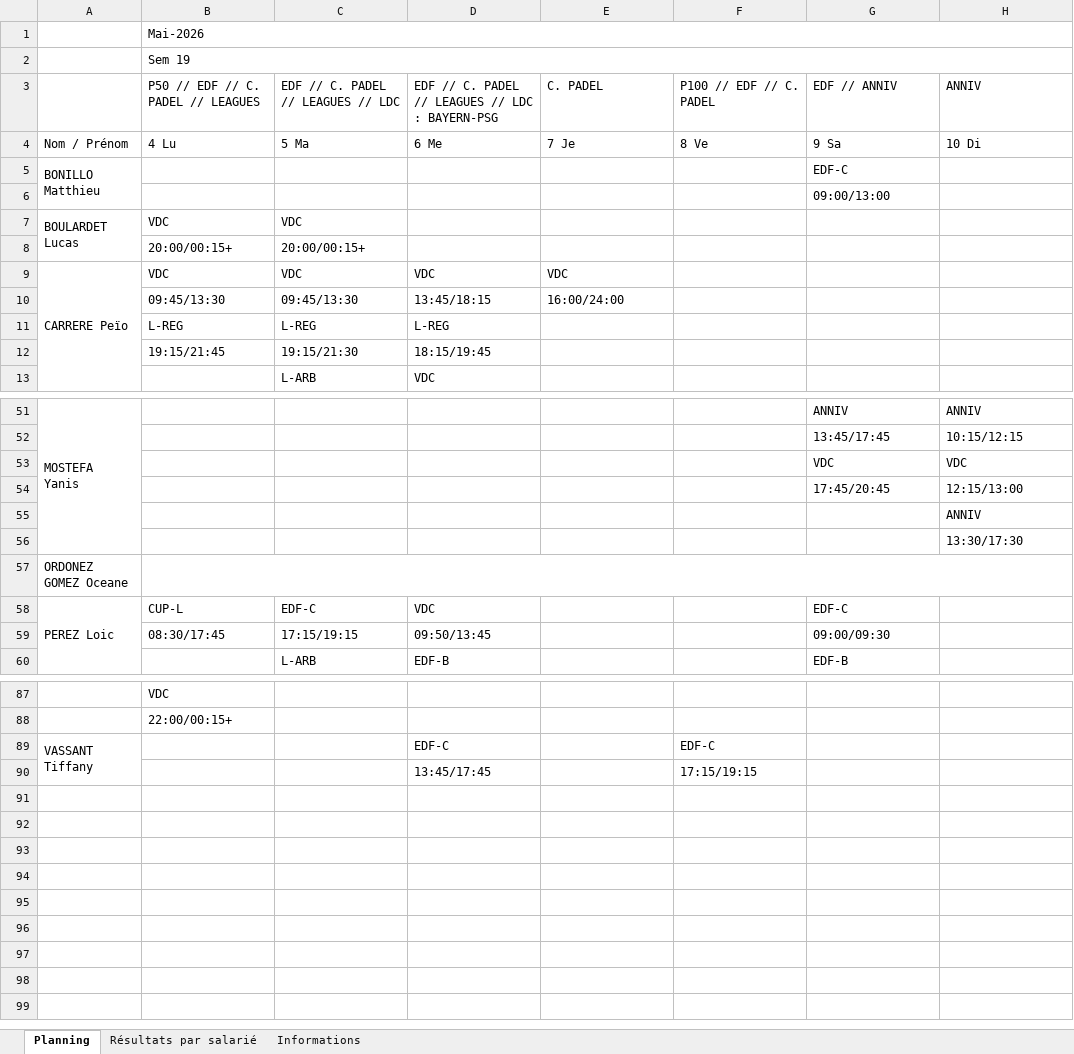
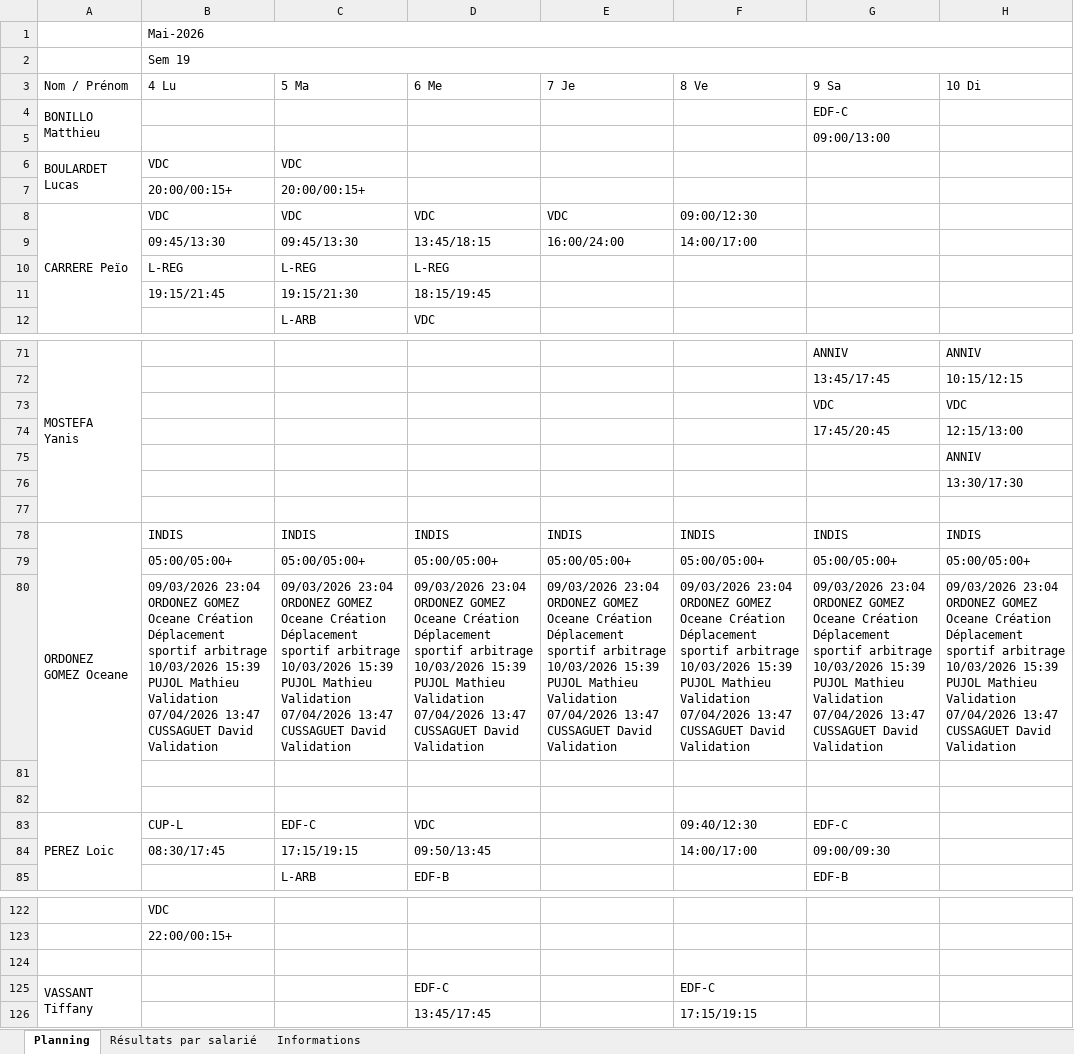
Before and after one commit to OhLaPey/planning-urbansoccer, an Excel workbook: Plannings 2026 S19.xlsx, sheet Planning, drawn as a sheet; only a part is shown, gaps mark what is left out; values as stored, in another font and other column widths than the file's, no cell formats; charts and pictures not drawn; removed rows and columns are numbered as before the commit, all else as after; ↵ is a line break in a cell; the diff covers the shown part only; the diff names each change by its address in the sheet, - before the commit and + after, or states it on an @@ line.

Commit message:
Sync planning SharePoint : S19

```diff
--- a/Plannings 2026 S19.xlsx (sheet Planning)
+++ b/Plannings 2026 S19.xlsx (sheet Planning)
-row 3:  | P50 // EDF // C. PADEL // LEAGUES | EDF // C. PADEL // LEAGUES // LDC | EDF // C. PADEL // LEAGUES // LDC : BAYERN-PSG | C. PADEL | P100 // EDF // C. PADEL | EDF // ANNIV | ANNIV
-F8 (8 Ve): (empty)
+F8 (8 Ve): 09:00/12:30
-F9 (8 Ve): (empty)
+F9 (8 Ve): 14:00/17:00
-A51:A56 merged
+A71:A77 merged
-A77 (Nom / Prénom): ORDONEZ GOMEZ Oceane
+A77 (Nom / Prénom): (empty)
-B57:H57 merged
+row 78: ORDONEZ GOMEZ Oceane | INDIS | INDIS | INDIS | INDIS | INDIS | INDIS | INDIS
+row 79:  | 05:00/05:00+ | 05:00/05:00+ | 05:00/05:00+ | 05:00/05:00+ | 05:00/05:00+ | 05:00/05:00+ | 05:00/05:00+
+row 80:  | 09/03/2026 23:04 ORDONEZ GOMEZ Oceane Création Déplacement sportif arbitrage ↵ 10/03/2026 15:39 PUJOL Mathieu Validation ↵ 07/04/2026 13:47 CUSSAGUET David Validation | 09/03/2026 23:04 ORDONEZ GOMEZ Oceane Création Déplacement sportif arbitrage ↵ 10/03/2026 15:39 PUJOL Mathieu Validation ↵ 07/04/2026 13:47 CUSSAGUET David Validation | 09/03/2026 23:04 ORDONEZ GOMEZ Oceane Création Déplacement sportif arbitrage ↵ 10/03/2026 15:39 PUJOL Mathieu Validation ↵ 07/04/2026 13:47 CUSSAGUET David Validation | 09/03/2026 23:04 ORDONEZ GOMEZ Oceane Création Déplacement sportif arbitrage ↵ 10/03/2026 15:39 PUJOL Mathieu Validation ↵ 07/04/2026 13:47 CUSSAGUET David Validation | 09/03/2026 23:04 ORDONEZ GOMEZ Oceane Création Déplacement sportif arbitrage ↵ 10/03/2026 15:39 PUJOL Mathieu Validation ↵ 07/04/2026 13:47 CUSSAGUET David Validation | 09/03/2026 23:04 ORDONEZ GOMEZ Oceane Création Déplacement sportif arbitrage ↵ 10/03/2026 15:39 PUJOL Mathieu Validation ↵ 07/04/2026 13:47 CUSSAGUET David Validation | 09/03/2026 23:04 ORDONEZ GOMEZ Oceane Création Déplacement sportif arbitrage ↵ 10/03/2026 15:39 PUJOL Mathieu Validation ↵ 07/04/2026 13:47 CUSSAGUET David Validation
+row 81: (empty)
+row 82: (empty)
-F83 (8 Ve): (empty)
+F83 (8 Ve): 09:40/12:30
-F84 (8 Ve): (empty)
+F84 (8 Ve): 14:00/17:00
+row 124: (empty)
```
Also changed, not shown: 31 added rows, 2 edited cells and merged cells elsewhere in this sheet, cell formats, charts or pictures.
